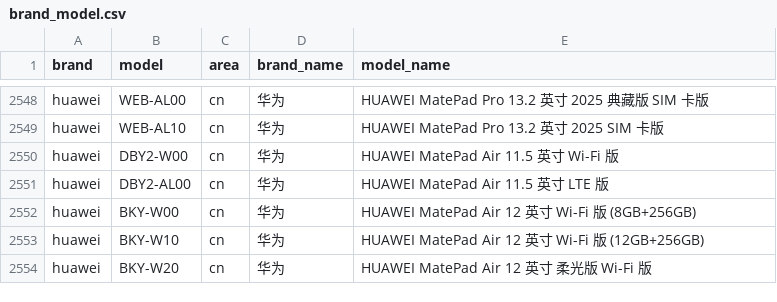
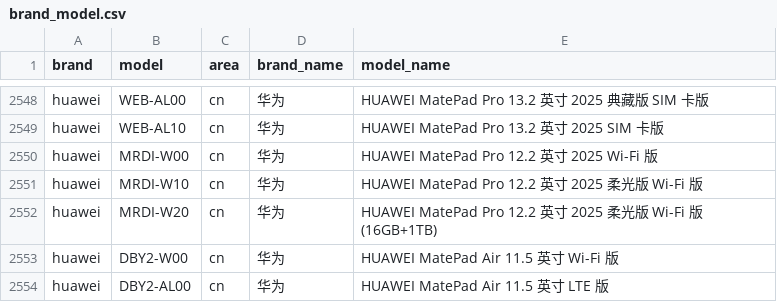
Before and after one commit to blackblock1523/mobilemodels, a CSV file: brand_model.csv, drawn as a sheet; only a part is shown, gaps mark what is left out; the shorter side is filled out with more unchanged rows.

Commit message:
Sync with MobileModels dea0e86175e3643ca99c651b557f881e76622eb7

```diff
--- a/brand_model.csv
+++ b/brand_model.csv
@@ -2549,2 +2549,5 @@ huawei,WEB-AL00,cn,华为, HUAWEI MatePad Pro 13.2 英寸 2025 典藏版 SIM 卡
 huawei,WEB-AL10,cn,华为, HUAWEI MatePad Pro 13.2 英寸 2025 SIM 卡版
+huawei,MRDI-W00,cn,华为, HUAWEI MatePad Pro 12.2 英寸 2025 Wi-Fi 版
+huawei,MRDI-W10,cn,华为, HUAWEI MatePad Pro 12.2 英寸 2025 柔光版 Wi-Fi 版
+huawei,MRDI-W20,cn,华为, HUAWEI MatePad Pro 12.2 英寸 2025 柔光版 Wi-Fi 版 (16GB+1TB)
 huawei,DBY2-W00,cn,华为, HUAWEI MatePad Air 11.5 英寸 Wi-Fi 版
```
Also changed, not shown: 1 other file.
